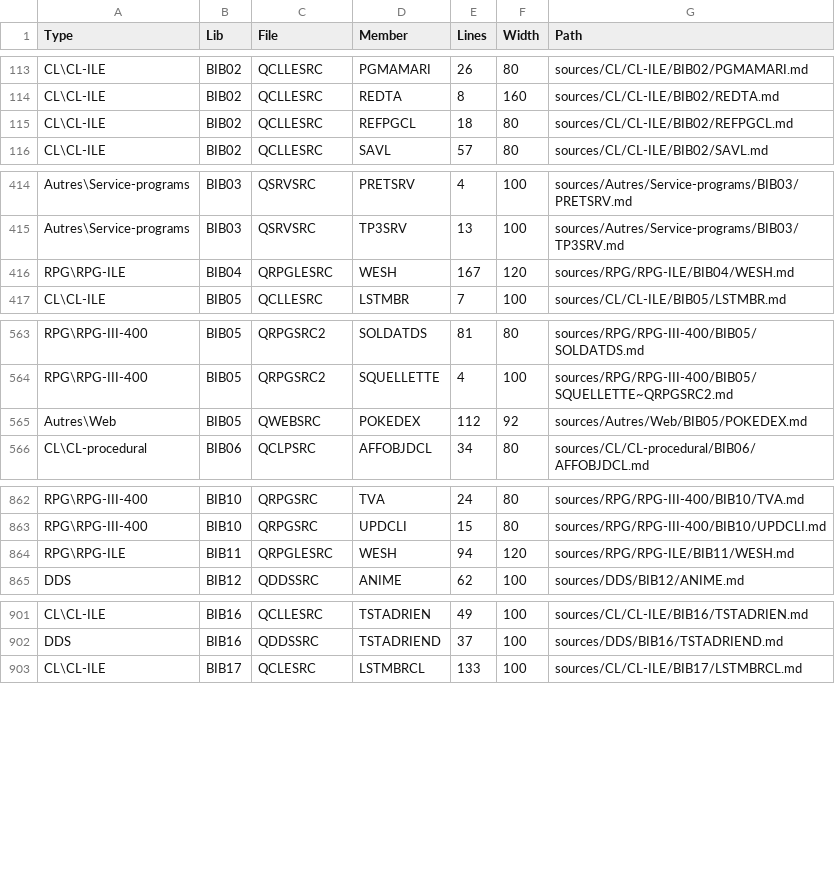
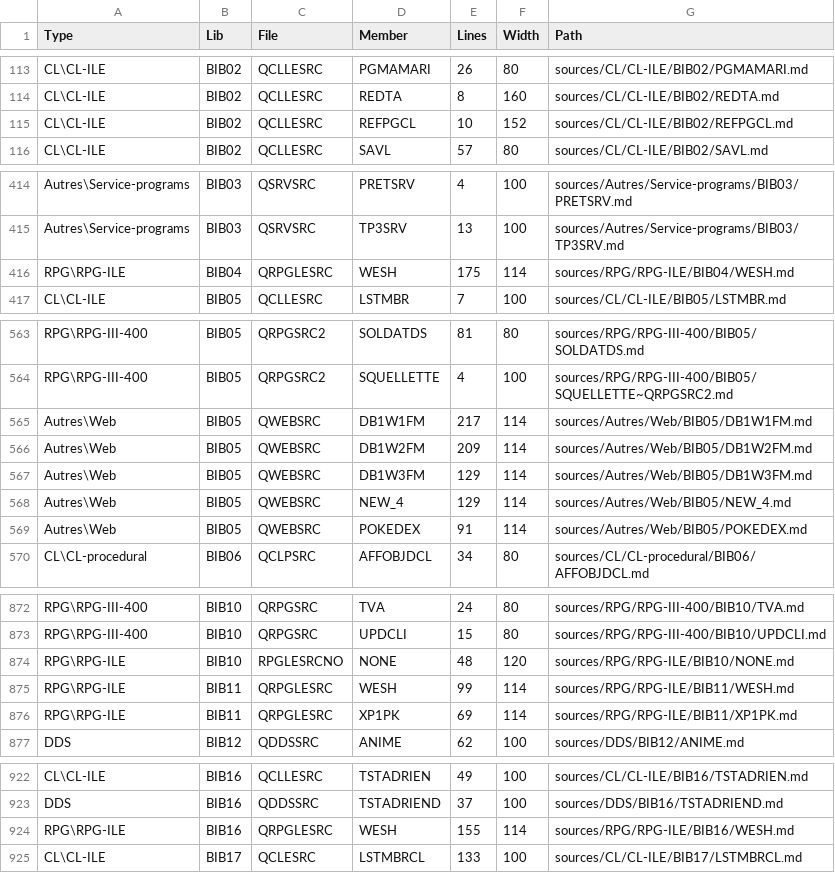
Before and after one commit to dylan-bialade/wiki-ibm, a CSV file: docs/sources.csv, drawn as a sheet; only a part is shown, gaps mark what is left out; the diff covers the shown part only.

Commit message:
Build-Wiki: largeurs d'enregistrement 102/108/114/124/152, fichiers *SRC* classes par contenu (+22 sources)

```diff
--- a/docs/sources.csv
+++ b/docs/sources.csv
@@ -114,3 +114,3 @@
 "CL\CL-ILE","BIB02","QCLLESRC","REDTA","8","160","sources/CL/CL-ILE/BIB02/REDTA.md"
-"CL\CL-ILE","BIB02","QCLLESRC","REFPGCL","18","80","sources/CL/CL-ILE/BIB02/REFPGCL.md"
+"CL\CL-ILE","BIB02","QCLLESRC","REFPGCL","10","152","sources/CL/CL-ILE/BIB02/REFPGCL.md"
 "CL\CL-ILE","BIB02","QCLLESRC","SAVL","57","80","sources/CL/CL-ILE/BIB02/SAVL.md"
@@ -415,3 +415,3 @@
 "Autres\Service-programs","BIB03","QSRVSRC","TP3SRV","13","100","sources/Autres/Service-programs/BIB03/TP3SRV.md"
-"RPG\RPG-ILE","BIB04","QRPGLESRC","WESH","167","120","sources/RPG/RPG-ILE/BIB04/WESH.md"
+"RPG\RPG-ILE","BIB04","QRPGLESRC","WESH","175","114","sources/RPG/RPG-ILE/BIB04/WESH.md"
 "CL\CL-ILE","BIB05","QCLLESRC","LSTMBR","7","100","sources/CL/CL-ILE/BIB05/LSTMBR.md"
@@ -564,3 +564,7 @@
 "RPG\RPG-III-400","BIB05","QRPGSRC2","SQUELLETTE","4","100","sources/RPG/RPG-III-400/BIB05/SQUELLETTE~QRPGSRC2.md"
-"Autres\Web","BIB05","QWEBSRC","POKEDEX","112","92","sources/Autres/Web/BIB05/POKEDEX.md"
+"Autres\Web","BIB05","QWEBSRC","DB1W1FM","217","114","sources/Autres/Web/BIB05/DB1W1FM.md"
+"Autres\Web","BIB05","QWEBSRC","DB1W2FM","209","114","sources/Autres/Web/BIB05/DB1W2FM.md"
+"Autres\Web","BIB05","QWEBSRC","DB1W3FM","129","114","sources/Autres/Web/BIB05/DB1W3FM.md"
+"Autres\Web","BIB05","QWEBSRC","NEW_4","129","114","sources/Autres/Web/BIB05/NEW_4.md"
+"Autres\Web","BIB05","QWEBSRC","POKEDEX","91","114","sources/Autres/Web/BIB05/POKEDEX.md"
 "CL\CL-procedural","BIB06","QCLPSRC","AFFOBJDCL","34","80","sources/CL/CL-procedural/BIB06/AFFOBJDCL.md"
@@ -863,3 +873,5 @@
 "RPG\RPG-III-400","BIB10","QRPGSRC","UPDCLI","15","80","sources/RPG/RPG-III-400/BIB10/UPDCLI.md"
-"RPG\RPG-ILE","BIB11","QRPGLESRC","WESH","94","120","sources/RPG/RPG-ILE/BIB11/WESH.md"
+"RPG\RPG-ILE","BIB10","RPGLESRCNO","NONE","48","120","sources/RPG/RPG-ILE/BIB10/NONE.md"
+"RPG\RPG-ILE","BIB11","QRPGLESRC","WESH","99","114","sources/RPG/RPG-ILE/BIB11/WESH.md"
+"RPG\RPG-ILE","BIB11","QRPGLESRC","XP1PK","69","114","sources/RPG/RPG-ILE/BIB11/XP1PK.md"
 "DDS","BIB12","QDDSSRC","ANIME","62","100","sources/DDS/BIB12/ANIME.md"
@@ -902,2 +923,3 @@
 "DDS","BIB16","QDDSSRC","TSTADRIEND","37","100","sources/DDS/BIB16/TSTADRIEND.md"
+"RPG\RPG-ILE","BIB16","QRPGLESRC","WESH","155","114","sources/RPG/RPG-ILE/BIB16/WESH.md"
 "CL\CL-ILE","BIB17","QCLESRC","LSTMBRCL","133","100","sources/CL/CL-ILE/BIB17/LSTMBRCL.md"
```
Also changed, not shown: 15 added rows and 10 edited cells elsewhere in this file, 47 other files.
